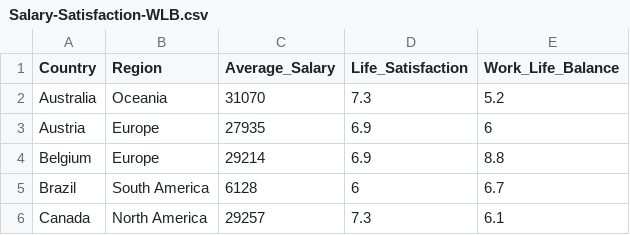
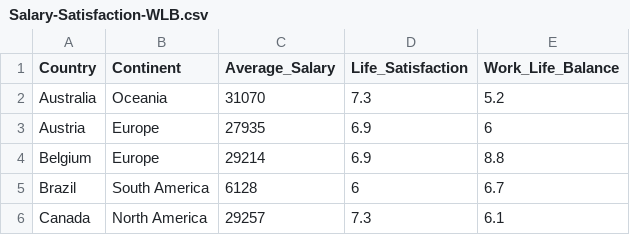
Before and after one commit to Tzyinggggggg/3179_Assignment2, a CSV file: Data/Salary-Satisfaction-WLB.csv, drawn as a sheet; only a part is shown.

Commit message:
updated dataset

```diff
--- a/Data/Salary-Satisfaction-WLB.csv
+++ b/Data/Salary-Satisfaction-WLB.csv
@@ -1,2 +1,2 @@
-Country,Region,Average_Salary,Life_Satisfaction,Work_Life_Balance
+Country,Continent,Average_Salary,Life_Satisfaction,Work_Life_Balance
 Australia,Oceania,31070,7.3,5.2
```
